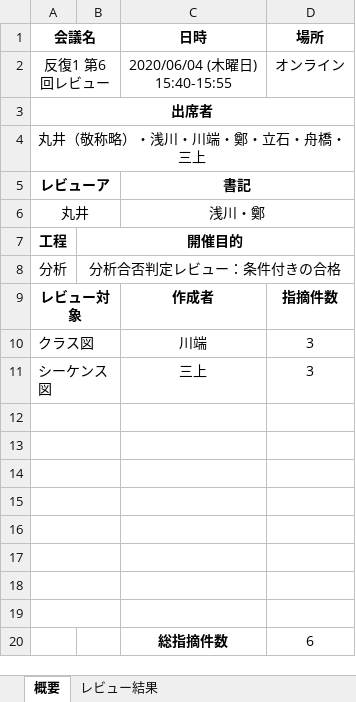
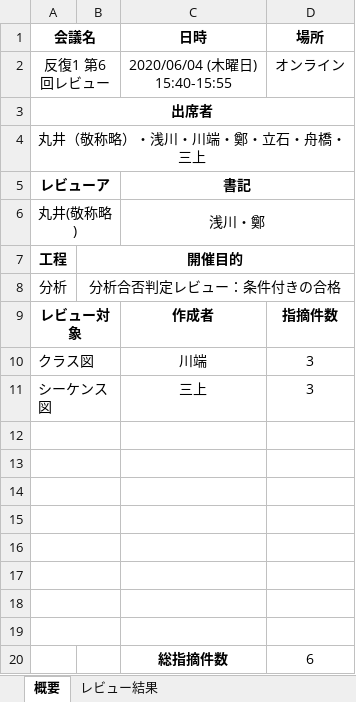
Before and after one commit to TateishiNahoko/-15, an Excel workbook: レビュー結果記録（分析1回目）.xlsx, sheet 概要, drawn as a sheet; values as stored, in another font and other column widths than the file's, no borders; the diff names each change by its address in the sheet, - before the commit and + after, or states it on an @@ line.

Commit message:
更新しました。

```diff
--- a/レビュー結果記録（分析1回目）.xlsx (sheet 概要)
+++ b/レビュー結果記録（分析1回目）.xlsx (sheet 概要)
-A6 (会議名): 丸井
+A6 (会議名): 丸井(敬称略)
```
